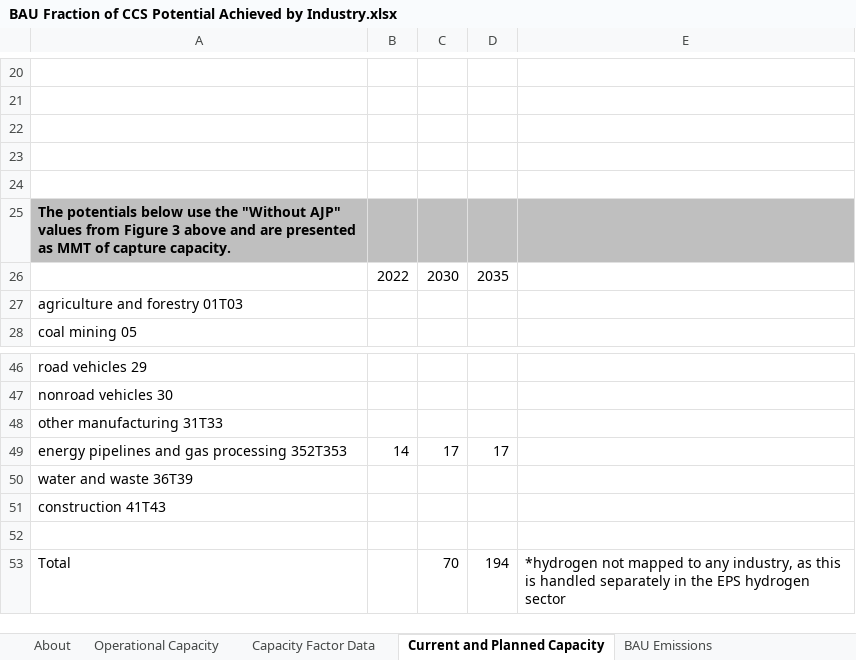
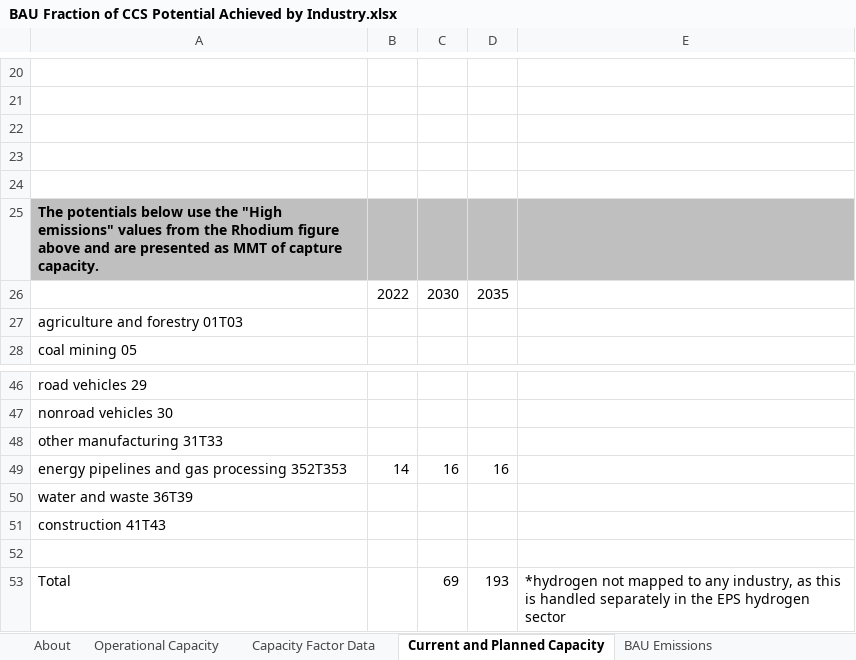
Before and after one commit to EnergyInnovation/eps-mississippi, an Excel workbook: InputData/ccs/BFoCPAbI/BAU Fraction of CCS Potential Achieved by Industry.xlsx, sheet Current and Planned Capacity, drawn as a sheet; only a part is shown, gaps mark what is left out; values as stored, in another font and other column widths than the file's, no borders; charts and pictures not drawn; the diff names each change by its address in the sheet, - before the commit and + after, or states it on an @@ line.

```diff
--- a/InputData/ccs/BFoCPAbI/BAU Fraction of CCS Potential Achieved by Industry.xlsx (sheet Current and Planned Capacity)
+++ b/InputData/ccs/BFoCPAbI/BAU Fraction of CCS Potential Achieved by Industry.xlsx (sheet Current and Planned Capacity)
-A25: …use the "Without AJP" values from Figure 3 above and…
+A25: …use the "High emissions" values from the Rhodium figure above and…
-C49: 17
+C49: 16
-D49: 17
+D49: 16
-C53: 70
+C53: 69
-D53: 194
+D53: 193
```
Also changed, not shown: sheet BAU Emissions, sheet BFoCPAbI-processEmis, sheet BFoCPAbI-energyEmis, sheet About, charts or pictures, InputData/ctrl-settings/RACP/RPS Alternative Compliance Payment.xlsx, InputData/elec/ESUfRaLCD/Elec Sources Used for Rlbty and Lst Cst Dsptch.xlsx, 53 other files.
